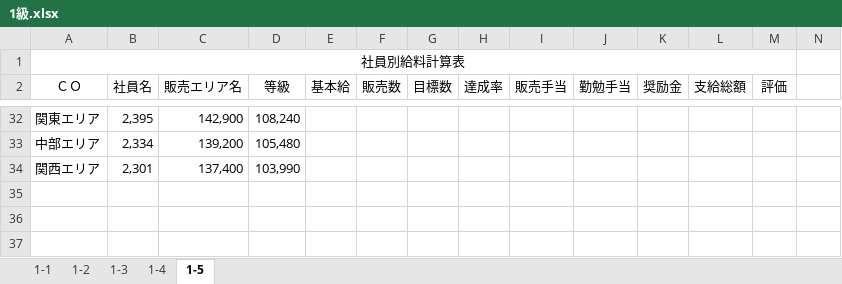
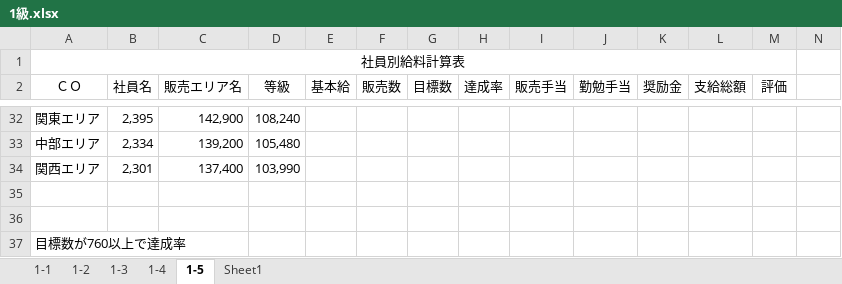
Before and after one commit to autleaves/openforward, an Excel workbook: inside_office/excel/1級.xlsx, sheet 1-5, drawn as a sheet; only a part is shown, gaps mark what is left out; values as stored, in another font and other column widths than the file's, no borders; rows hold the shown columns only; the diff names each change by its address in the sheet, - before the commit and + after, or states it on an @@ line.

```diff
--- a/inside_office/excel/1級.xlsx (sheet 1-5)
+++ b/inside_office/excel/1級.xlsx (sheet 1-5)
+sheet tab: Sheet1
+row 35: (empty)
+row 36: (empty)
+row 37: 目標数が760以上で達成率
```
Also changed, not shown: charts or pictures, 2 other files.
